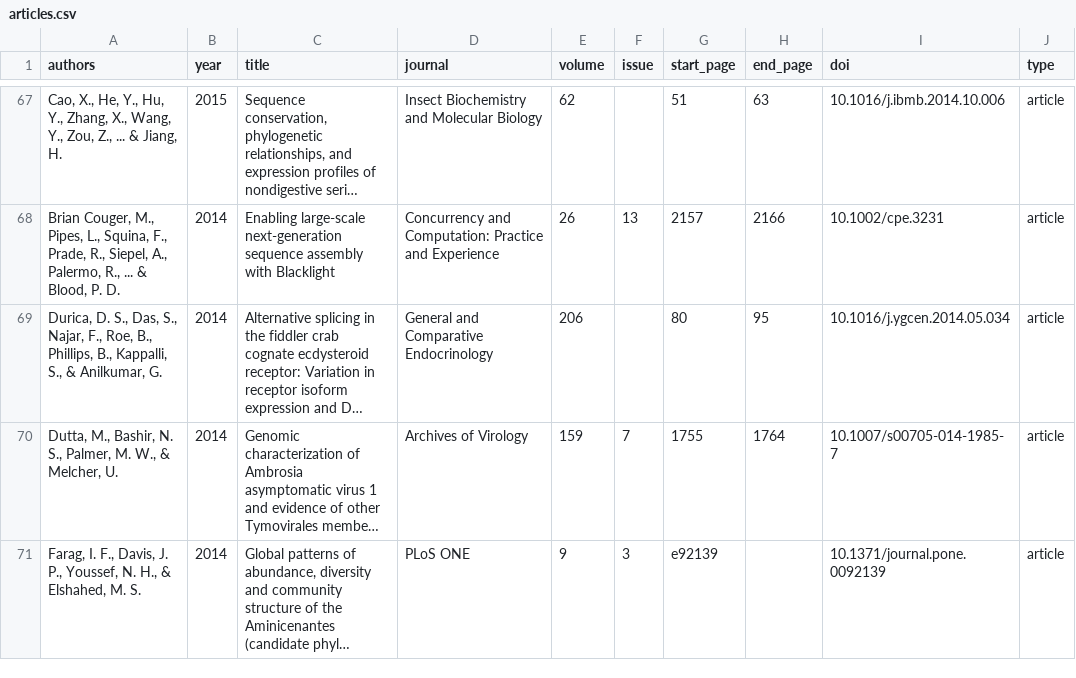
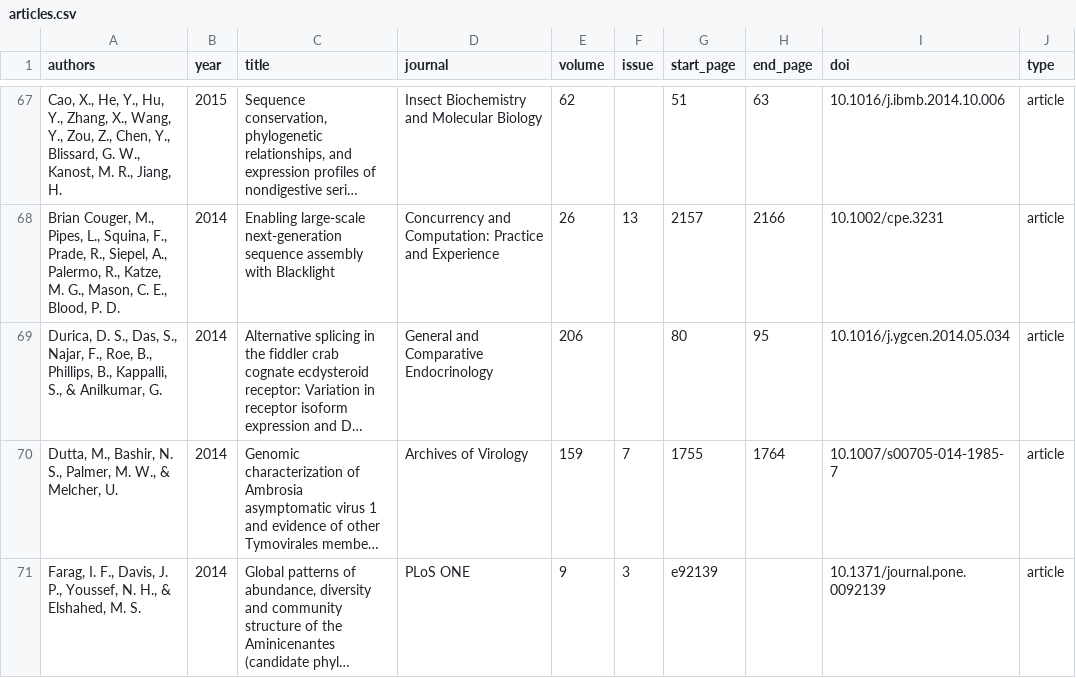
Before and after one commit to OSU-HPCC/publications, a CSV file: articles.csv, drawn as a sheet; only a part is shown, gaps mark what is left out; long unchanged cells end in …; the diff covers the shown part only; the diff names each change by its address in the sheet, - before the commit and + after, or states it on an @@ line.

```diff
--- a/articles.csv
+++ b/articles.csv
-A67 (authors): …Zou, Z., ... & Jiang, H.
+A67 (authors): …Zou, Z., Chen, Y., Blissard, G. W., Kanost, M. R., Jiang, H.
-A68 (authors): …Palermo, R., ... & Blood, P.…
+A68 (authors): …Palermo, R., Katze, M. G., Mason, C. E., Blood, P.…
```
Also changed, not shown: 32 edited cells elsewhere in this file.
